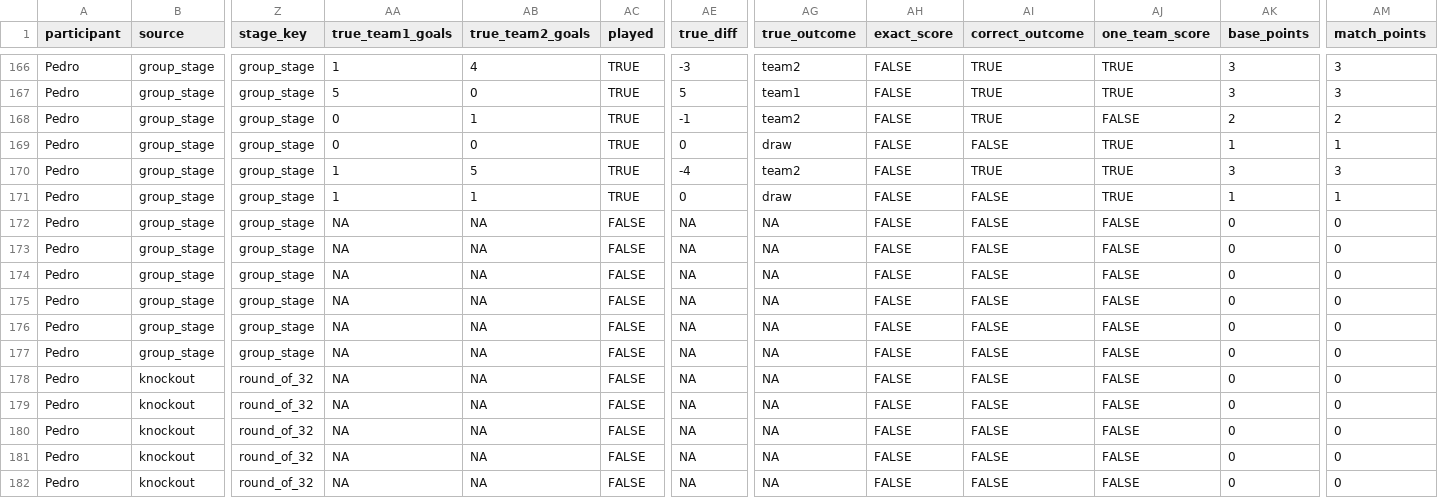
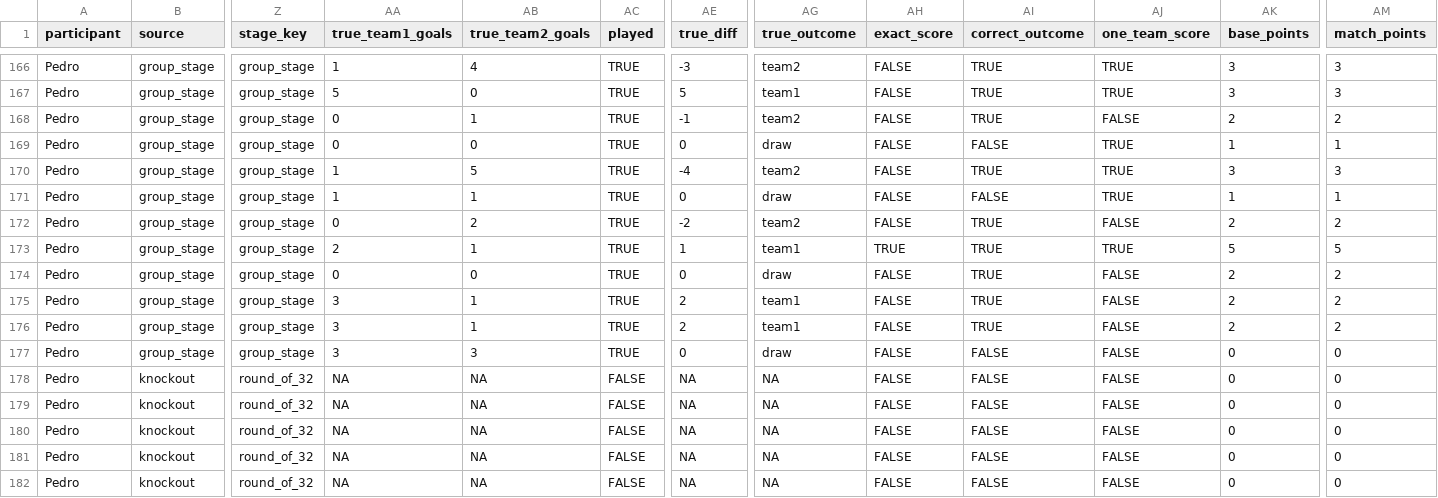
Before and after one commit to pedrosant-anna/bolao-copa-2026-x7q9p, a CSV file: data/scored_outputs/match_points.csv, drawn as a sheet; only a part is shown, gaps mark what is left out; the diff covers the shown part only; the diff names each change by its address in the sheet, - before the commit and + after, or states it on an @@ line.

```diff
--- a/data/scored_outputs/match_points.csv
+++ b/data/scored_outputs/match_points.csv
-AA172 (true_team1_goals): NA
+AA172 (true_team1_goals): 0
-AB172 (true_team2_goals): NA
+AB172 (true_team2_goals): 2
-AC172:AC177 (played): FALSE
+AC172:AC177 (played): TRUE
-AE172 (true_diff): NA
+AE172 (true_diff): -2
-AG172 (true_outcome): NA
+AG172 (true_outcome): team2
-AI172:AI176 (correct_outcome): FALSE
+AI172:AI176 (correct_outcome): TRUE
-AK172 (base_points): 0
+AK172 (base_points): 2
-AM172 (match_points): 0
+AM172 (match_points): 2
-AA173 (true_team1_goals): NA
+AA173 (true_team1_goals): 2
-AB173 (true_team2_goals): NA
+AB173 (true_team2_goals): 1
-AE173 (true_diff): NA
+AE173 (true_diff): 1
-AG173 (true_outcome): NA
+AG173 (true_outcome): team1
-AH173 (exact_score): FALSE
+AH173 (exact_score): TRUE
-AJ173 (one_team_score): FALSE
+AJ173 (one_team_score): TRUE
-AK173 (base_points): 0
+AK173 (base_points): 5
-AM173 (match_points): 0
+AM173 (match_points): 5
-AA174 (true_team1_goals): NA
+AA174 (true_team1_goals): 0
-AB174 (true_team2_goals): NA
+AB174 (true_team2_goals): 0
-AE174 (true_diff): NA
+AE174 (true_diff): 0
-AG174 (true_outcome): NA
+AG174 (true_outcome): draw
-AK174:AK176 (base_points): 0
+AK174:AK176 (base_points): 2
-AM174:AM176 (match_points): 0
+AM174:AM176 (match_points): 2
-AA175:AA177 (true_team1_goals): NA
+AA175:AA177 (true_team1_goals): 3
-AB175:AB176 (true_team2_goals): NA
+AB175:AB176 (true_team2_goals): 1
-AE175:AE176 (true_diff): NA
+AE175:AE176 (true_diff): 2
-AG175:AG176 (true_outcome): NA
+AG175:AG176 (true_outcome): team1
-AB177 (true_team2_goals): NA
+AB177 (true_team2_goals): 3
-AE177 (true_diff): NA
+AE177 (true_diff): 0
-AG177 (true_outcome): NA
+AG177 (true_outcome): draw
```
Also changed, not shown: 45 edited cells elsewhere in this file, data/results/actual_results.csv, data/scored_outputs/actual_group_standings.csv, 5 other files.
